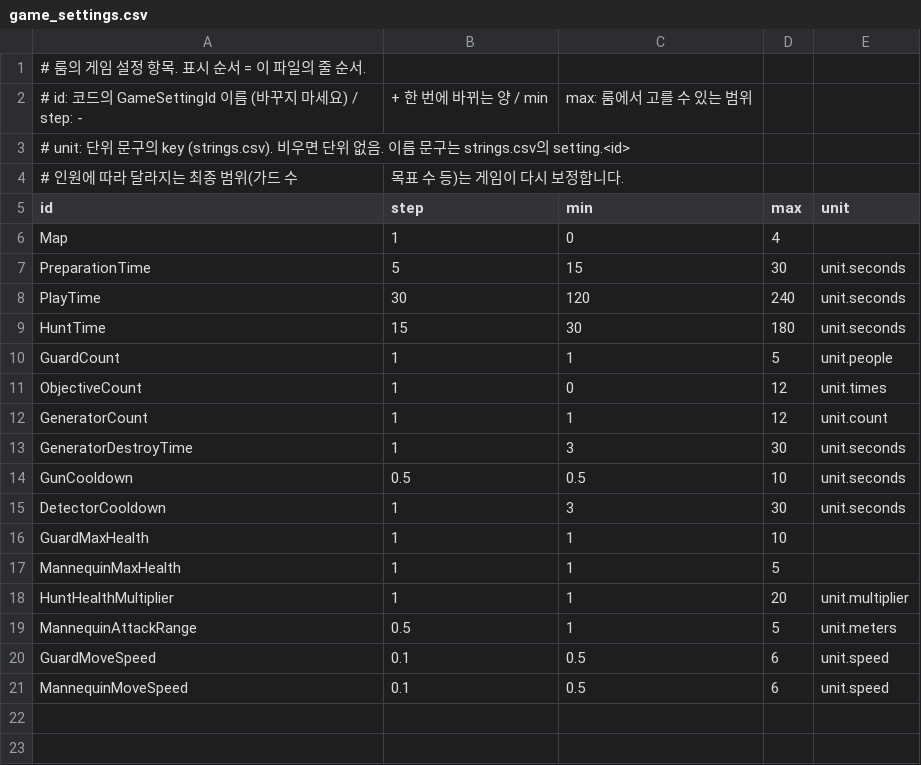
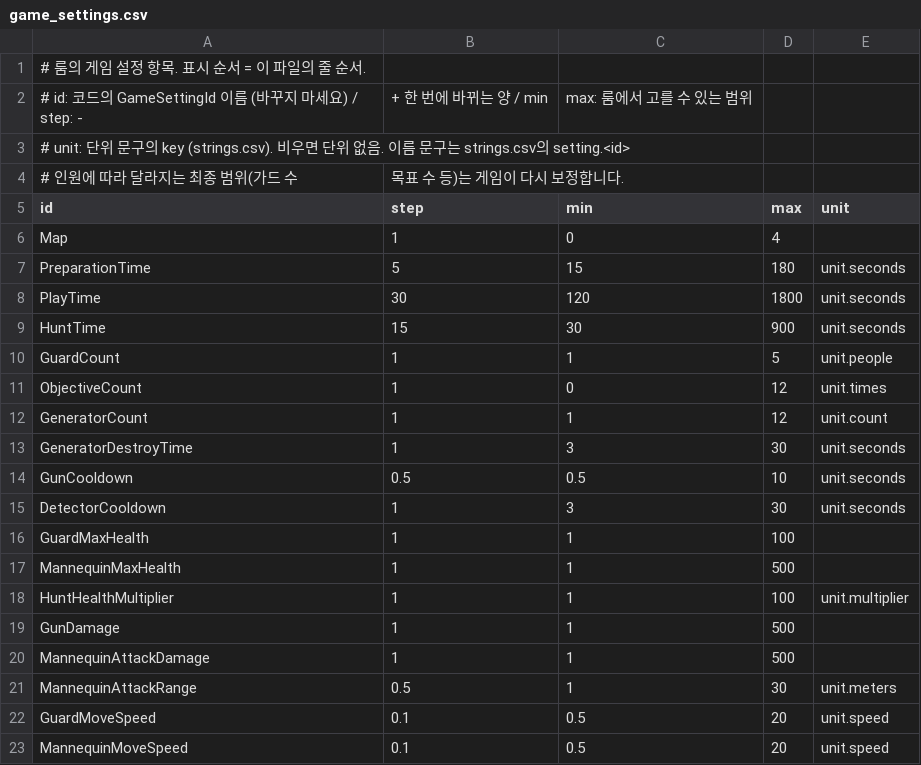
Before and after one commit to tmdwp/HideAndFreak, a CSV file: Assets/_Project/Resources/Data/game_settings.csv, drawn as a sheet.

```diff
--- a/Assets/_Project/Resources/Data/game_settings.csv
+++ b/Assets/_Project/Resources/Data/game_settings.csv
@@ -6,5 +6,5 @@ id,step,min,max,unit
 Map,1,0,4,
-PreparationTime,5,15,30,unit.seconds
-PlayTime,30,120,240,unit.seconds
-HuntTime,15,30,180,unit.seconds
+PreparationTime,5,15,180,unit.seconds
+PlayTime,30,120,1800,unit.seconds
+HuntTime,15,30,900,unit.seconds
 GuardCount,1,1,5,unit.people
@@ -15,7 +15,9 @@ GunCooldown,0.5,0.5,10,unit.seconds
 DetectorCooldown,1,3,30,unit.seconds
-GuardMaxHealth,1,1,10,
-MannequinMaxHealth,1,1,5,
-HuntHealthMultiplier,1,1,20,unit.multiplier
-MannequinAttackRange,0.5,1,5,unit.meters
-GuardMoveSpeed,0.1,0.5,6,unit.speed
-MannequinMoveSpeed,0.1,0.5,6,unit.speed
+GuardMaxHealth,1,1,100,
+MannequinMaxHealth,1,1,500,
+HuntHealthMultiplier,1,1,100,unit.multiplier
+GunDamage,1,1,500,
+MannequinAttackDamage,1,1,500,
+MannequinAttackRange,0.5,1,30,unit.meters
+GuardMoveSpeed,0.1,0.5,20,unit.speed
+MannequinMoveSpeed,0.1,0.5,20,unit.speed
```
Also changed, not shown: Assets/_Project/Resources/Localization/strings.csv, 18 other files.
